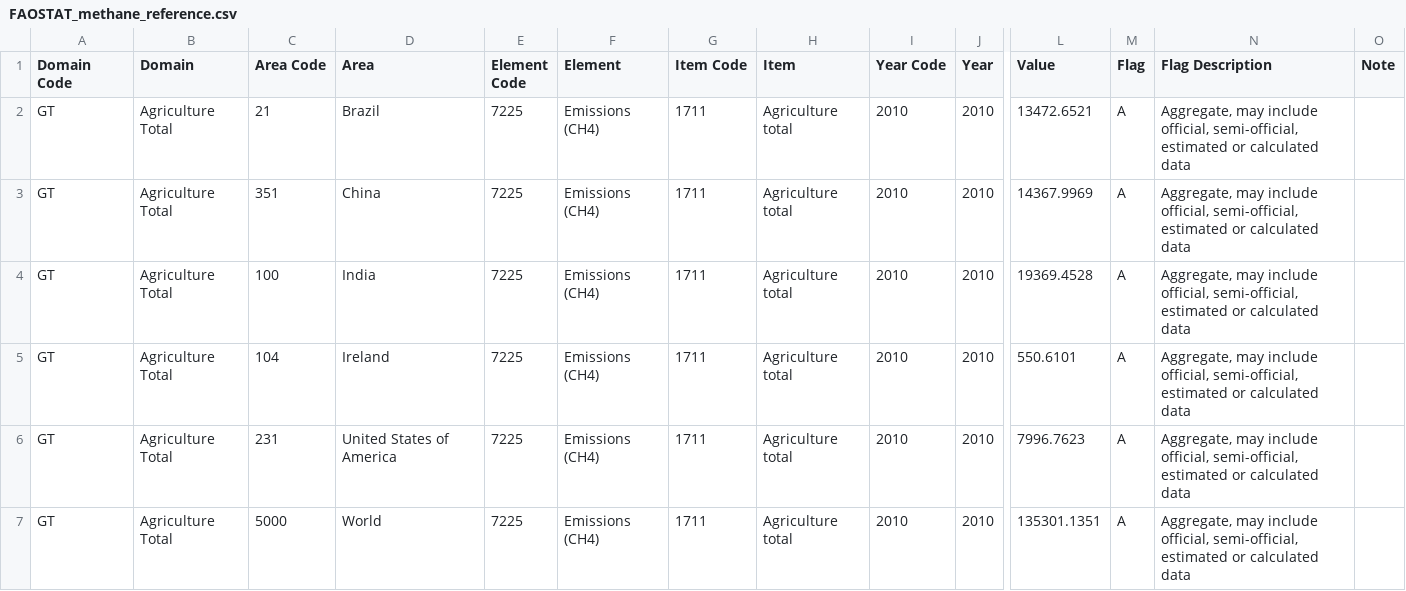
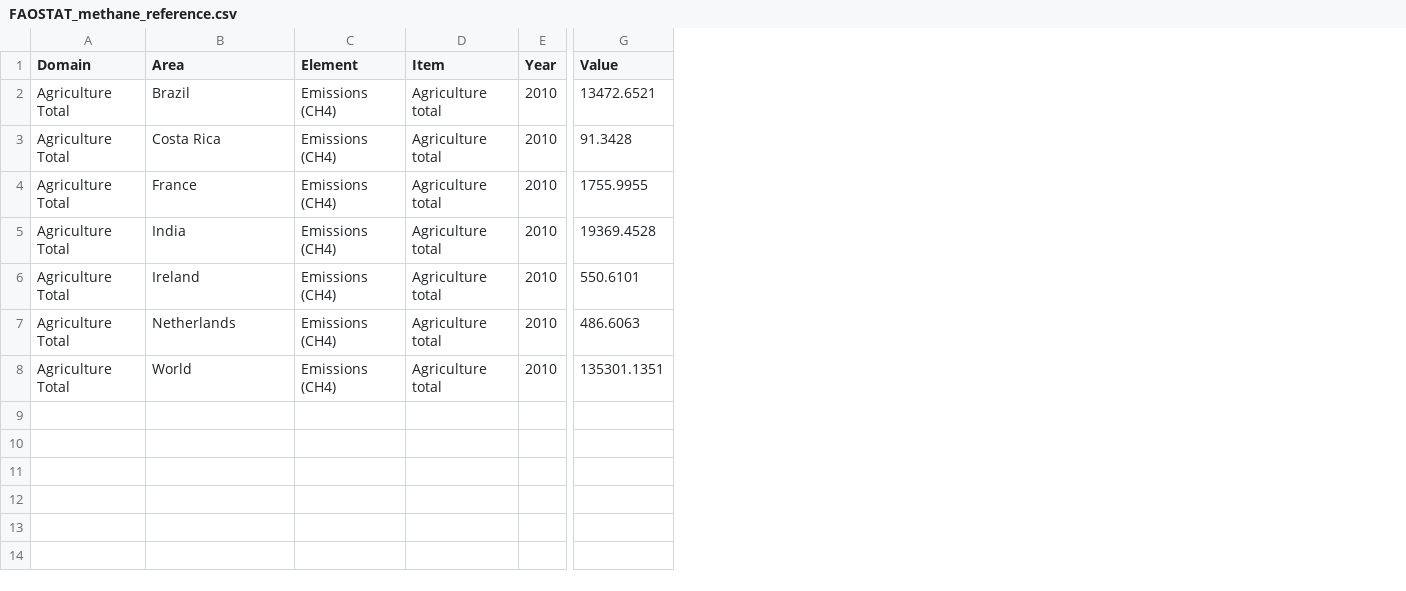
Before and after one commit to prudhomme-nuig/MethaneTarget, a CSV file: data/FAOSTAT_methane_reference.csv, drawn as a sheet; only a part is shown, gaps mark what is left out; removed rows and columns are numbered as before the commit, all else as after; rows hold the shown columns only; the diff names each change by its address in the sheet, - before the commit and + after, or states it on an @@ line.

Commit message:
Data from FAOSTAT for different methane emission source

```diff
--- a/data/FAOSTAT_methane_reference.csv
+++ b/data/FAOSTAT_methane_reference.csv
-column A (Domain Code), rows 2-7: all GT
-column C (Area Code), rows 2-7: 21 | 351 | 100 | 104 | 231 | 5000
-column E (Element Code), rows 2-7: all 7225
-column G (Item Code), rows 2-7: all 1711
-column I (Year Code), rows 2-7: all 2010
-column M (Flag), rows 2-7: all A
-column N (Flag Description), rows 2-7: all Aggregate, may include official, semi-official, estimated or calculated data
-column O (Note), empty
-B3 (Area): China
+B3 (Area): Costa Rica
-G3 (Value): 14367.9969
+G3 (Value): 91.3428
+row 4: Agriculture Total | France | Emissions (CH4) | Agriculture total | 2010 | 1755.9955
-B7 (Area): United States of America
+B7 (Area): Netherlands
-G7 (Value): 7996.7623
+G7 (Value): 486.6063
```
Also changed, not shown: 2 other files.
